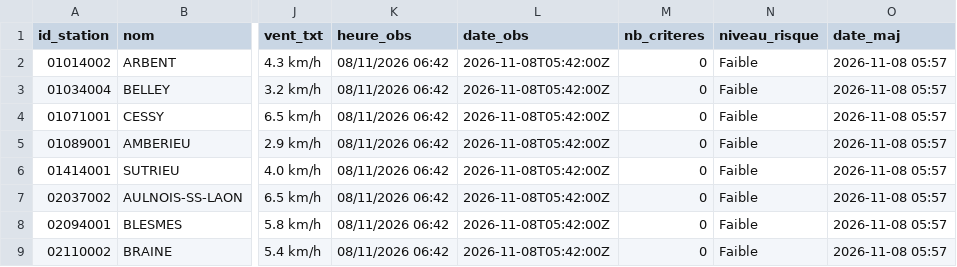
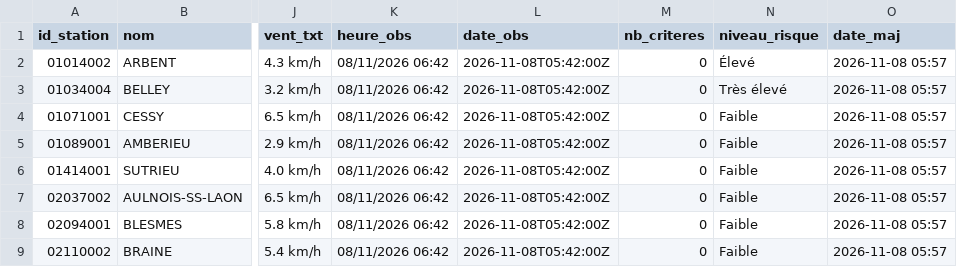
Before and after one commit to adel25678/sig-feux-foret, a CSV file: risque_test.csv, drawn as a sheet; only a part is shown, gaps mark what is left out; the diff names each change by its address in the sheet, - before the commit and + after, or states it on an @@ line.

Commit message:
Update risque_test.csv

```diff
--- a/risque_test.csv
+++ b/risque_test.csv
-N2 (niveau_risque): Faible
+N2 (niveau_risque): Élevé
-N3 (niveau_risque): Faible
+N3 (niveau_risque): Très élevé
```
